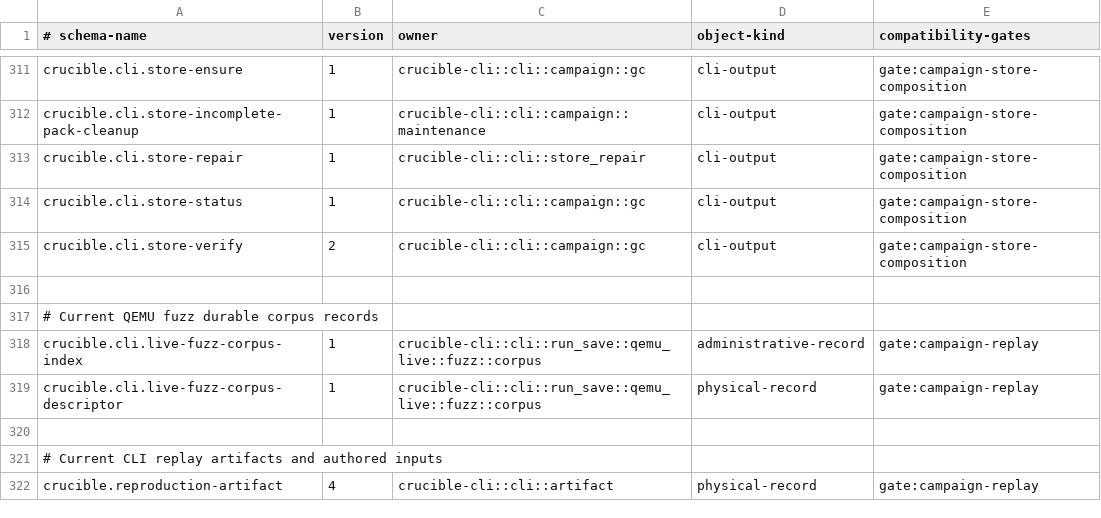
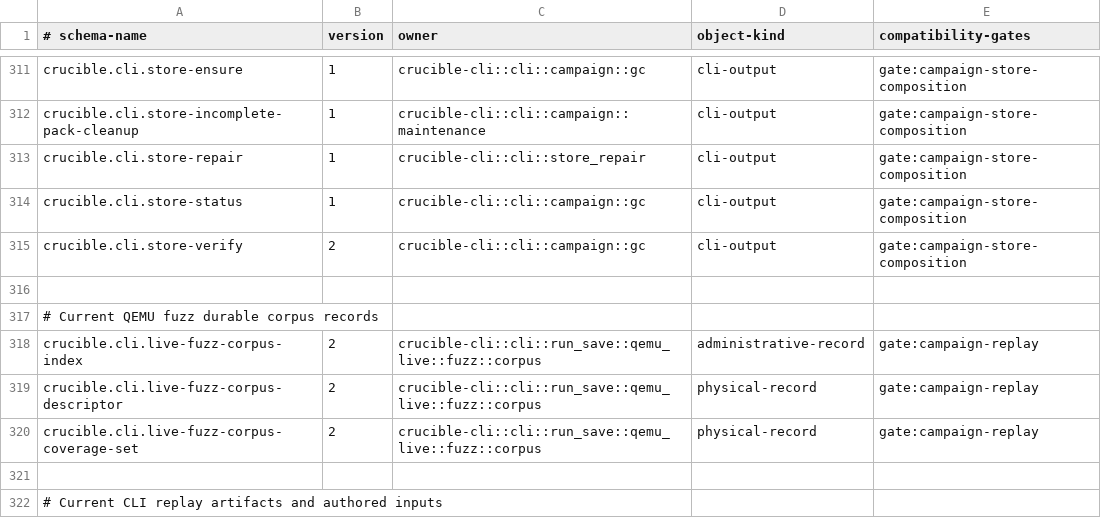
Before and after one commit to andyl-technologies/aos, a TSV file: docs/rfcs/0020-crucible-campaigns/schema-registry.tsv, drawn as a sheet; only a part is shown, gaps mark what is left out; the shorter side is filled out with more unchanged rows.

Commit message:
crucible: keep a handle-only fuzz corpus with on-disk payloads and distinct coverage
The CLI's live QEMU fuzz workflow kept every corpus candidate fully
resident: its reproduction artifact, its guarded replay closure, its
coverage feedback, and a clone of every raw event-log entry that coverage
referred to, which is one record per coverage hit. Durable corpora wrote
those payloads only at the end of a run and read every entry's payloads
back when opened.

Attempt logs now fold, segment by segment, into an EventLogCoverageSet that
keeps each distinct basic block or named marker once and produces the same
fingerprint and identity set as the attempt's coverage feedback. An
admitted candidate's artifact, closure, and coverage set are stored as
immutable objects at admission, in the durable corpus store or a scratch
store for runs without one. The resident corpus keeps a fixed handle per
entry, and only the entry chosen as a parent has its artifact and closure
read back. Coverage-guided sampling takes retained fingerprints and uses
the same index rule as sampling from complete feedback.

Corpus schema 2 adds the coverage-set object, drops the descriptor's copied
coverage identities (they are recomputed from the set), and tightens the
descriptor bound to 16 KiB now that it is fixed-size. Opening a corpus
authenticates entries one at a time. Schema 1 corpora are refused.

The index, artifact, and closure byte caps stay as per-object decode
bounds; the coverage cap now bounds a distinct coverage set.

Adds CMEAS-31 and T-CAM-4.21.

Signed-off-by: Dylan Plecki <dylan@andyl.com>

```diff
--- a/docs/rfcs/0020-crucible-campaigns/schema-registry.tsv
+++ b/docs/rfcs/0020-crucible-campaigns/schema-registry.tsv
@@ -317,4 +317,5 @@ crucible.cli.store-verify	2	crucible-cli::cli::campaign::gc	cli-output	gate:camp
 # Current QEMU fuzz durable corpus records
-crucible.cli.live-fuzz-corpus-index	1	crucible-cli::cli::run_save::qemu_live::fuzz::corpus	administrative-record	gate:campaign-replay
-crucible.cli.live-fuzz-corpus-descriptor	1	crucible-cli::cli::run_save::qemu_live::fuzz::corpus	physical-record	gate:campaign-replay
+crucible.cli.live-fuzz-corpus-index	2	crucible-cli::cli::run_save::qemu_live::fuzz::corpus	administrative-record	gate:campaign-replay
+crucible.cli.live-fuzz-corpus-descriptor	2	crucible-cli::cli::run_save::qemu_live::fuzz::corpus	physical-record	gate:campaign-replay
+crucible.cli.live-fuzz-corpus-coverage-set	2	crucible-cli::cli::run_save::qemu_live::fuzz::corpus	physical-record	gate:campaign-replay
 
```
Also changed, not shown: docs/rfcs/0020-crucible-campaigns/requirement-traceability.tsv, 13 other files.
